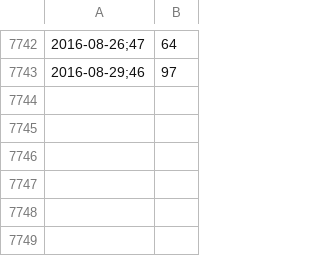
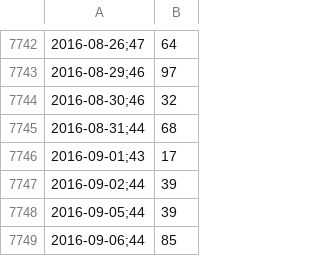
Before and after one commit to collabmarket/algorithms_afp, a CSV file: data_quandl/wti.csv, drawn as a sheet; only a part is shown, gaps mark what is left out; the diff names each change by its address in the sheet, - before the commit and + after, or states it on an @@ line.

Commit message:
Update data, nb and images 2016-09-11

```diff
--- a/data_quandl/wti.csv
+++ b/data_quandl/wti.csv
+row 7744: 2016-08-30;46 | 32
+row 7745: 2016-08-31;44 | 68
+row 7746: 2016-09-01;43 | 17
+row 7747: 2016-09-02;44 | 39
+row 7748: 2016-09-05;44 | 39
+row 7749: 2016-09-06;44 | 85
```
Also changed, not shown: 2 other files.
